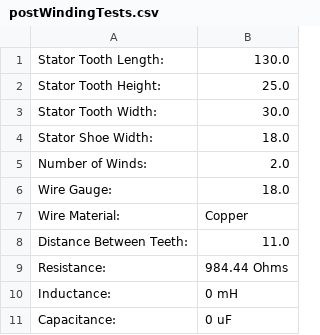
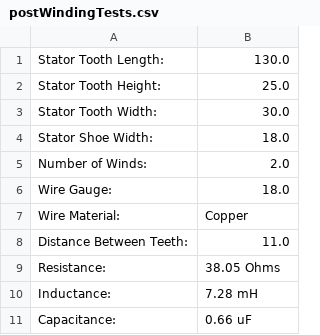
Before and after one commit to NCSUshennen/ncsu-automated-coil-winder, a CSV file: RaspPi/AutomatedCoilWinder/postWindingTests.csv, drawn as a sheet.

```diff
--- a/RaspPi/AutomatedCoilWinder/postWindingTests.csv
+++ b/RaspPi/AutomatedCoilWinder/postWindingTests.csv
@@ -8,7 +8,7 @@ Wire Material: ,Copper
 Distance Between Teeth: ,11.0
-Resistance: ,"984.44 Ohms
-"
-Inductance: ,"0 mH
-"
-Capacitance: ,"0 uF
-"
+Resistance: ,"38.05 Ohms
+"
+Inductance: ,"7.28 mH
+"
+Capacitance: ,"0.66 uF
+"
```
Also changed, not shown: 1 other file.
